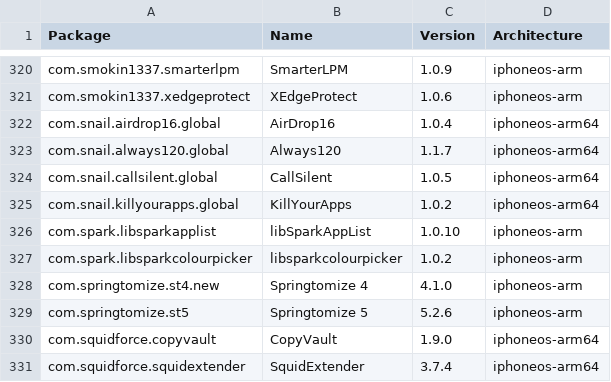
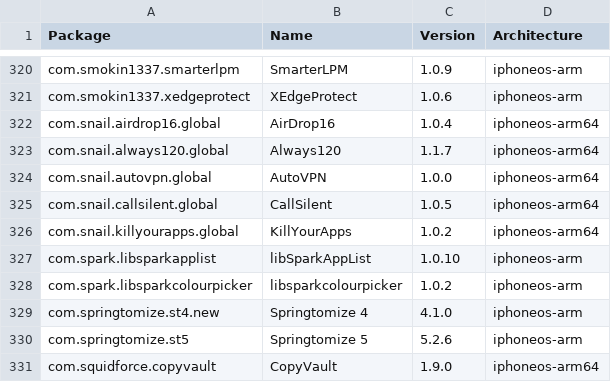
Before and after one commit to NIGHTF3AR/crc_bark, a CSV file: Library/Caches/com.nan.crc/5955f11057cbf31ca2ac3620a1be6dfe5b69dd4edd2714f225e3bb363c636dc5.csv, drawn as a sheet; only a part is shown, gaps mark what is left out; the shorter side is filled out with more unchanged rows.

```diff
--- a/Library/Caches/com.nan.crc/5955f11057cbf31ca2ac3620a1be6dfe5b69dd4edd2714f225e3bb363c636dc5.csv
+++ b/Library/Caches/com.nan.crc/5955f11057cbf31ca2ac3620a1be6dfe5b69dd4edd2714f225e3bb363c636dc5.csv
@@ -323,2 +323,3 @@ com.snail.airdrop16.global,AirDrop16,1.0.4,iphoneos-arm64
 com.snail.always120.global,Always120,1.1.7,iphoneos-arm64
+com.snail.autovpn.global,AutoVPN,1.0.0,iphoneos-arm64
 com.snail.callsilent.global,CallSilent,1.0.5,iphoneos-arm64
```
